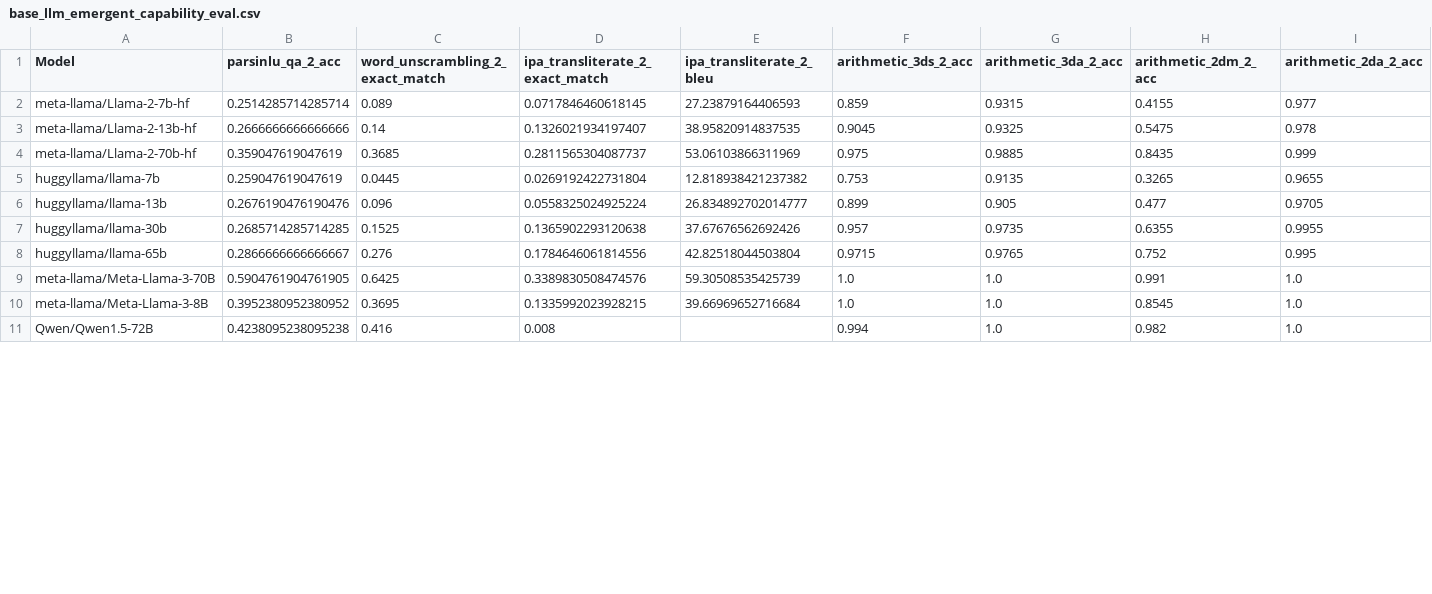
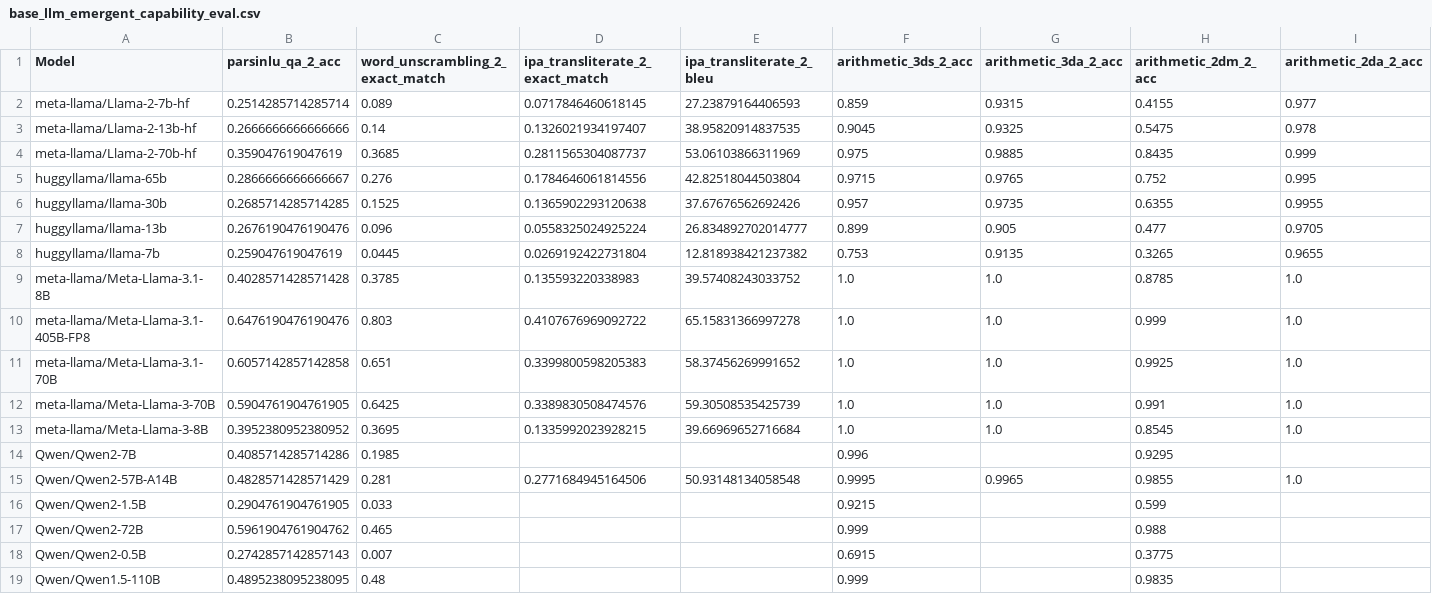
Before and after one commit to ryoungj/ObsScaling, a CSV file: eval_results/base_llm_emergent_capability_eval.csv, drawn as a sheet; only a part is shown; the shorter side is filled out with more unchanged rows; the diff covers the shown part only.

```diff
--- a/eval_results/base_llm_emergent_capability_eval.csv
+++ b/eval_results/base_llm_emergent_capability_eval.csv
@@ -4,7 +4,16 @@ meta-llama/Llama-2-13b-hf,0.2666666666666666,0.14,0.1326021934197407,38.95820914
 meta-llama/Llama-2-70b-hf,0.359047619047619,0.3685,0.2811565304087737,53.06103866311969,0.975,0.9885,0.8435,0.999
+huggyllama/llama-65b,0.2866666666666667,0.276,0.1784646061814556,42.82518044503804,0.9715,0.9765,0.752,0.995
+huggyllama/llama-30b,0.2685714285714285,0.1525,0.1365902293120638,37.67676562692426,0.957,0.9735,0.6355,0.9955
+huggyllama/llama-13b,0.2676190476190476,0.096,0.0558325024925224,26.834892702014777,0.899,0.905,0.477,0.9705
 huggyllama/llama-7b,0.259047619047619,0.0445,0.0269192422731804,12.818938421237382,0.753,0.9135,0.3265,0.9655
-huggyllama/llama-13b,0.2676190476190476,0.096,0.0558325024925224,26.834892702014777,0.899,0.905,0.477,0.9705
-huggyllama/llama-30b,0.2685714285714285,0.1525,0.1365902293120638,37.67676562692426,0.957,0.9735,0.6355,0.9955
-huggyllama/llama-65b,0.2866666666666667,0.276,0.1784646061814556,42.82518044503804,0.9715,0.9765,0.752,0.995
+meta-llama/Meta-Llama-3.1-8B,0.4028571428571428,0.3785,0.135593220338983,39.57408243033752,1.0,1.0,0.8785,1.0
+meta-llama/Meta-Llama-3.1-405B-FP8,0.6476190476190476,0.803,0.4107676969092722,65.15831366997278,1.0,1.0,0.999,1.0
+meta-llama/Meta-Llama-3.1-70B,0.6057142857142858,0.651,0.3399800598205383,58.37456269991652,1.0,1.0,0.9925,1.0
 meta-llama/Meta-Llama-3-70B,0.5904761904761905,0.6425,0.3389830508474576,59.30508535425739,1.0,1.0,0.991,1.0
 meta-llama/Meta-Llama-3-8B,0.3952380952380952,0.3695,0.1335992023928215,39.66969652716684,1.0,1.0,0.8545,1.0
+Qwen/Qwen2-7B,0.4085714285714286,0.1985,,,0.996,,0.9295,
+Qwen/Qwen2-57B-A14B,0.4828571428571429,0.281,0.2771684945164506,50.93148134058548,0.9995,0.9965,0.9855,1.0
+Qwen/Qwen2-1.5B,0.2904761904761905,0.033,,,0.9215,,0.599,
+Qwen/Qwen2-72B,0.5961904761904762,0.465,,,0.999,,0.988,
+Qwen/Qwen2-0.5B,0.2742857142857143,0.007,,,0.6915,,0.3775,
+Qwen/Qwen1.5-110B,0.4895238095238095,0.48,,,0.999,,0.9835,
```
Also changed, not shown: 10 added rows and 6 moved rows elsewhere in this file, eval_results/base_llm_post_training_eval.csv, 10 other files.
